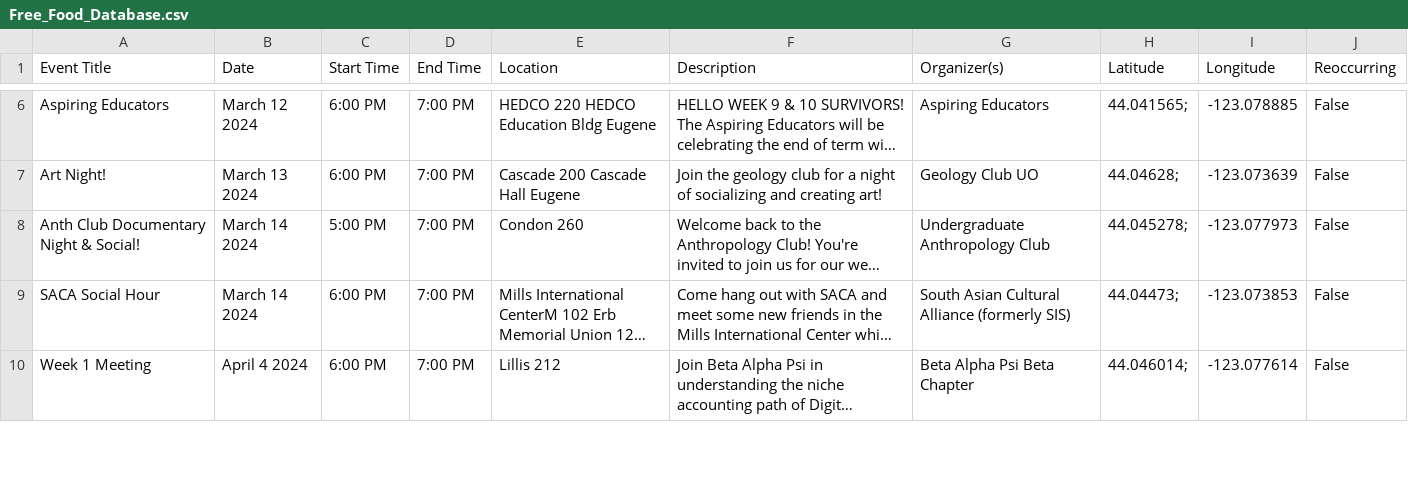
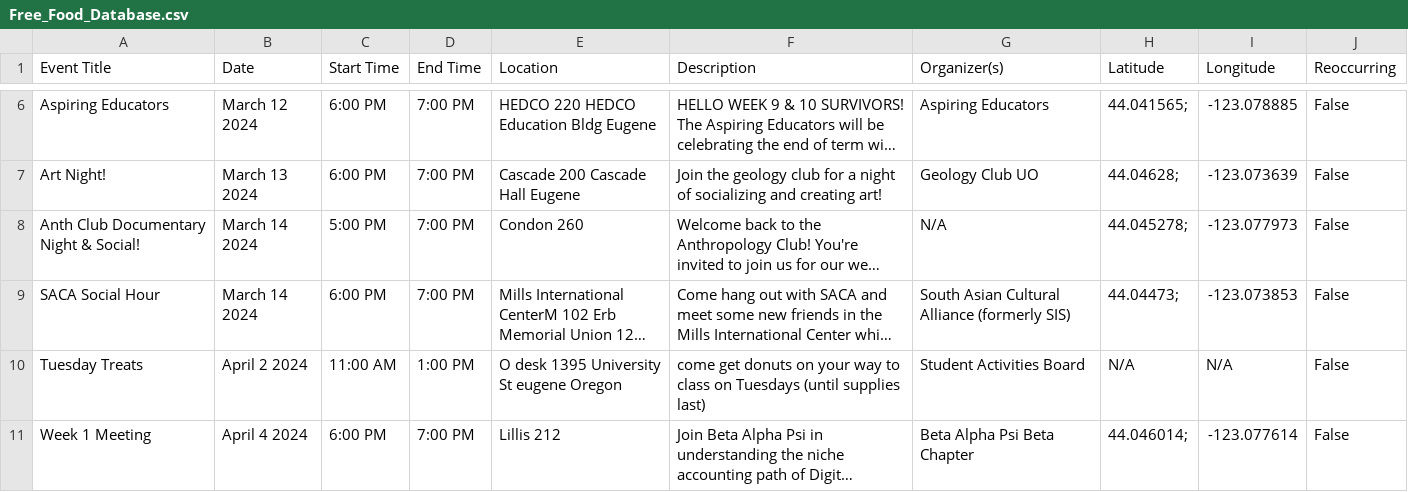
Before and after one commit to kittkod/422-winter-project2, a CSV file: dollarless_database_files/Free_Food_Database.csv, drawn as a sheet; only a part is shown, gaps mark what is left out; long unchanged cells end in …; the diff covers the shown part only; the diff names each change by its address in the sheet, - before the commit and + after, or states it on an @@ line.

```diff
--- a/dollarless_database_files/Free_Food_Database.csv
+++ b/dollarless_database_files/Free_Food_Database.csv
-G8 (Organizer(s)): Undergraduate Anthropology Club
+G8 (Organizer(s)): N/A
+row 10: Tuesday Treats | April 2 2024 | 11:00 AM | 1:00 PM | O desk 1395 University St eugene Oregon | come get donuts on your way to class on Tuesdays (until supplies last) | Student Activities Board | N/A | N/A | False
```
Also changed, not shown: 5 added rows, 6 removed rows and 22 edited cells elsewhere in this file, 2 other files.
